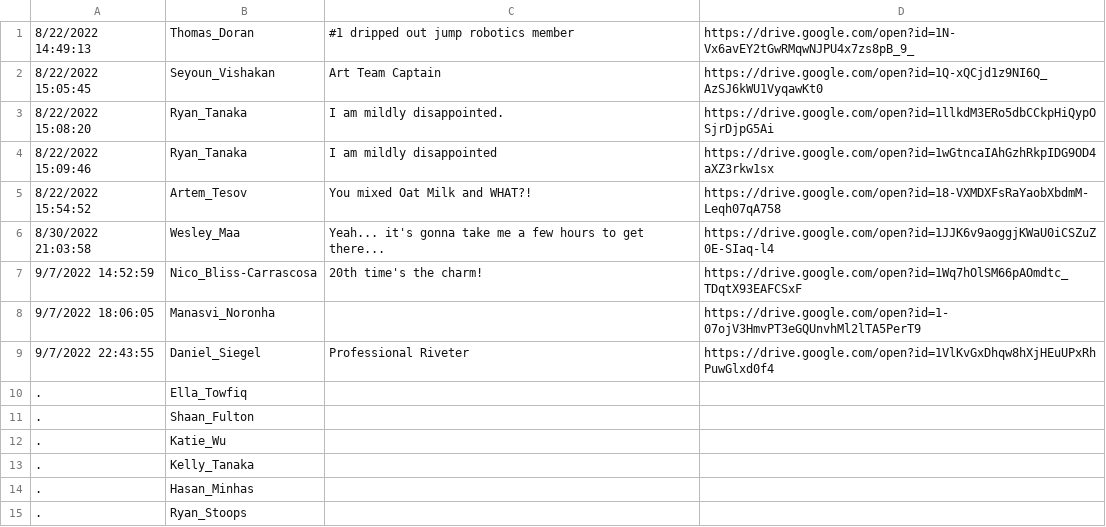
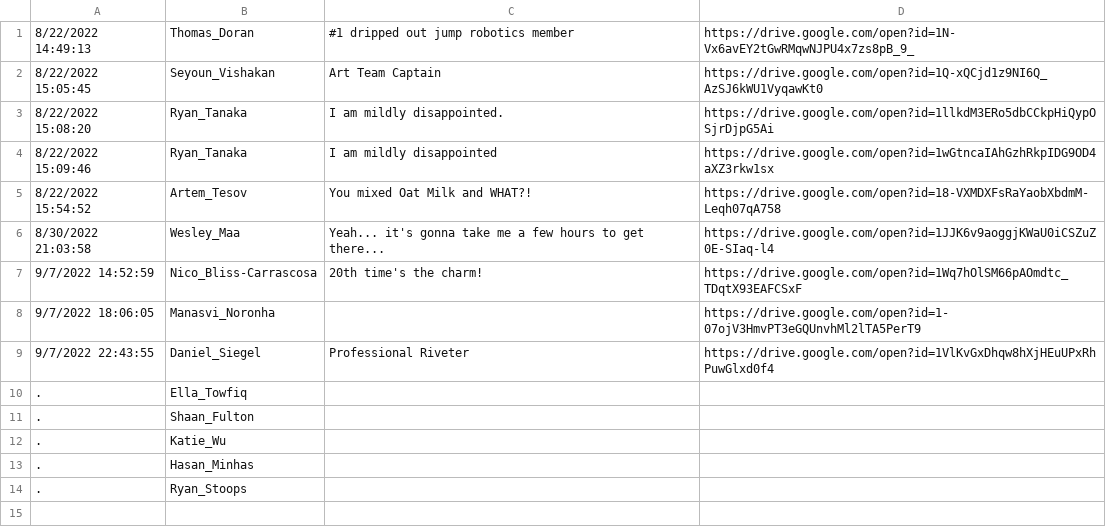
Before and after one commit to Team8262/JUMPWebsite, a CSV file: assets/text/sd.csv, drawn as a sheet.

```diff
--- a/assets/text/sd.csv
+++ b/assets/text/sd.csv
@@ -12,3 +12,2 @@
 .,Katie_Wu,
-.,Kelly_Tanaka,
 .,Hasan_Minhas,
```
Also changed, not shown: 6 other files.
